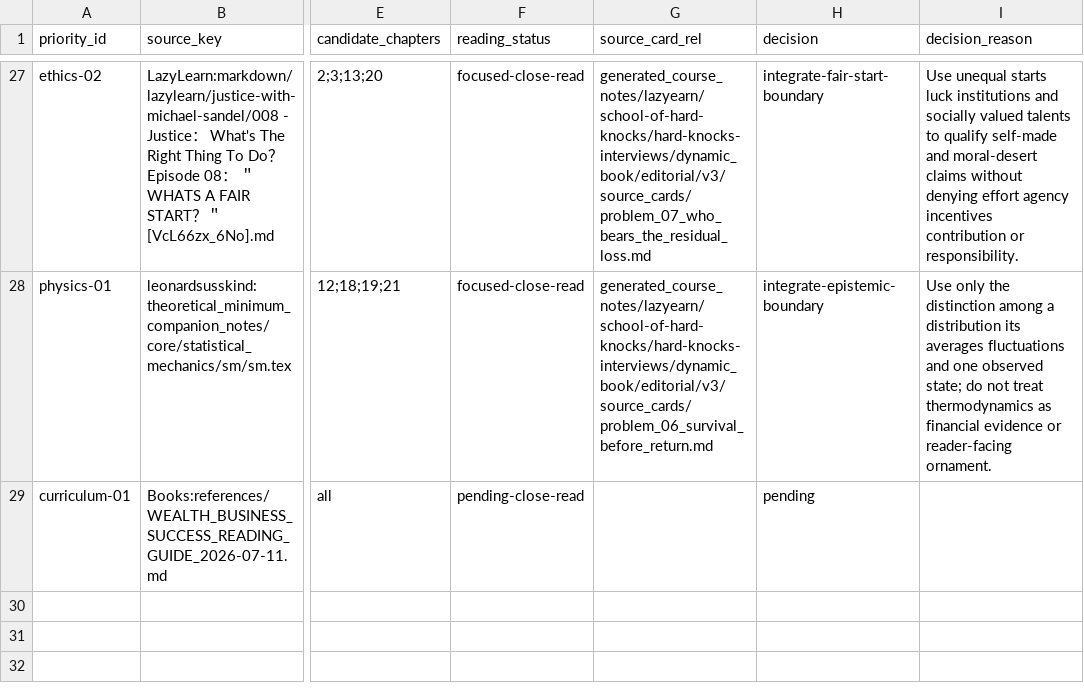
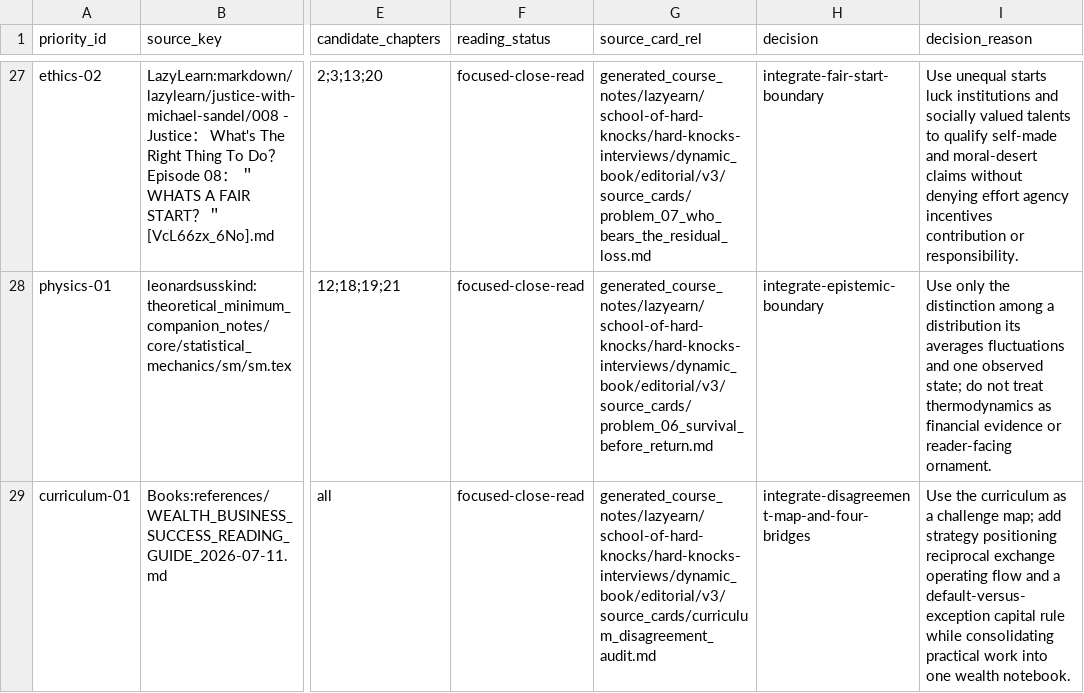
Before and after one commit to lachlanchen/LazyEarn, a CSV file: generated_course_notes/lazyearn/school-of-hard-knocks/hard-knocks-interviews/dynamic_book/editorial/v3/research_priority_status.csv, drawn as a sheet; only a part is shown, gaps mark what is left out; the diff names each change by its address in the sheet, - before the commit and + after, or states it on an @@ line.

Commit message:
Reconcile the wealth curriculum

```diff
--- a/generated_course_notes/lazyearn/school-of-hard-knocks/hard-knocks-interviews/dynamic_book/editorial/v3/research_priority_status.csv
+++ b/generated_course_notes/lazyearn/school-of-hard-knocks/hard-knocks-interviews/dynamic_book/editorial/v3/research_priority_status.csv
-F29 (reading_status): pending-close-read
+F29 (reading_status): focused-close-read
-G29 (source_card_rel): (empty)
+G29 (source_card_rel): generated_course_notes/lazyearn/school-of-hard-knocks/hard-knocks-interviews/dynamic_book/editorial/v3/source_cards/curriculum_disagreement_audit.md
-H29 (decision): pending
+H29 (decision): integrate-disagreement-map-and-four-bridges
-I29 (decision_reason): (empty)
+I29 (decision_reason): Use the curriculum as a challenge map; add strategy positioning reciprocal exchange operating flow and a default-versus-exception capital rule while consolidating practical work into one wealth notebook.
```
Also changed, not shown: 1 other file.
